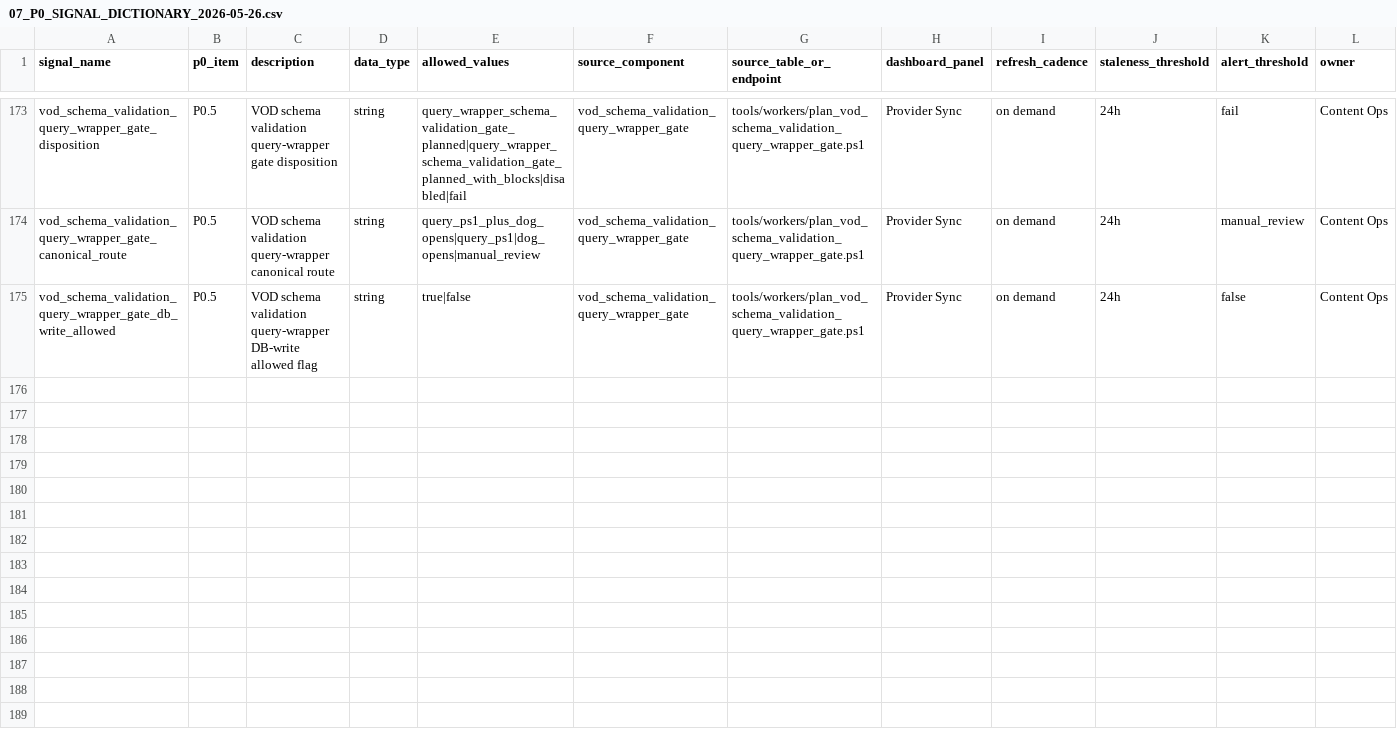
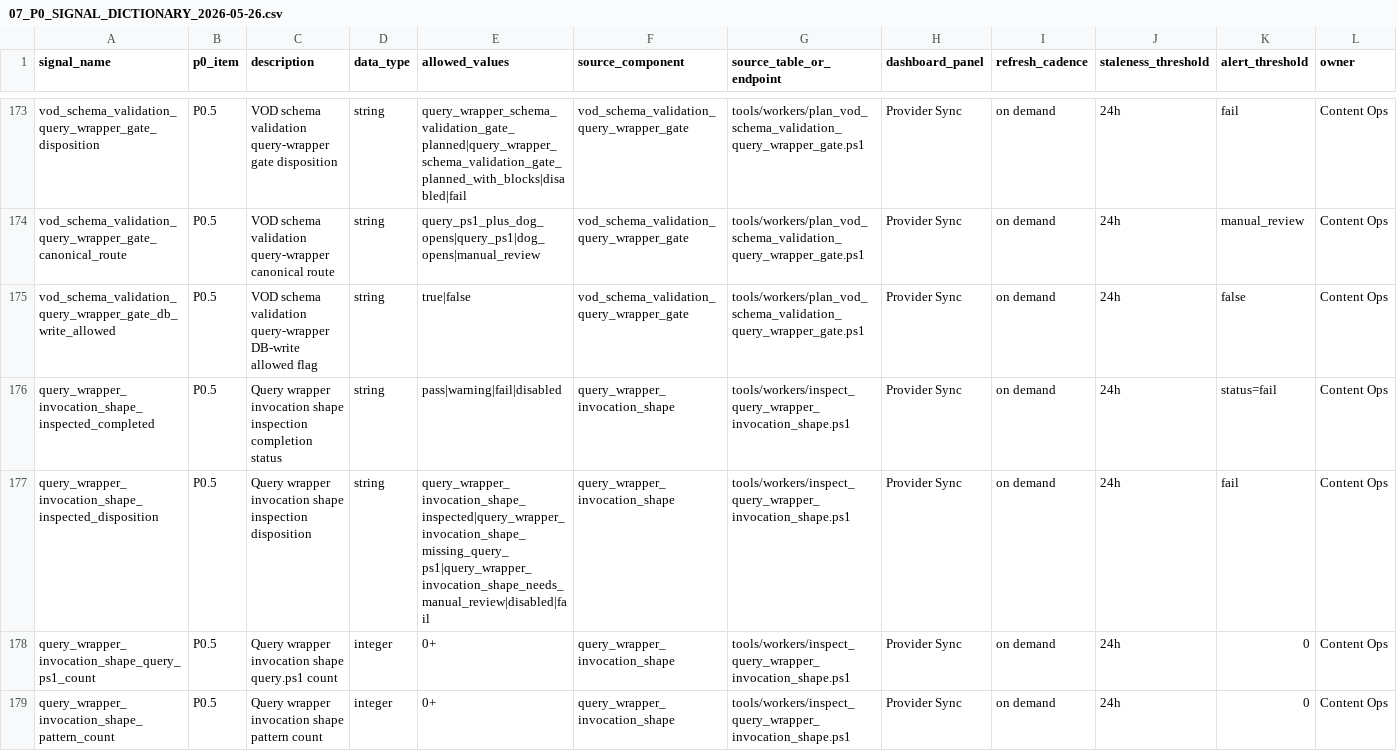
Before and after one commit to korcelp-wq/miratv_ingest, a CSV file: 07_P0_SIGNAL_DICTIONARY_2026-05-26.csv, drawn as a sheet; only a part is shown, gaps mark what is left out; rows hold the shown columns only; the diff names each change by its address in the sheet, - before the commit and + after, or states it on an @@ line.

Commit message:
feat: inspect query wrapper invocation shape

```diff
--- a/07_P0_SIGNAL_DICTIONARY_2026-05-26.csv
+++ b/07_P0_SIGNAL_DICTIONARY_2026-05-26.csv
+row 176: query_wrapper_invocation_shape_inspected_completed | P0.5 | Query wrapper invocation shape inspection completion status | string | pass|warning|fail|disabled | query_wrapper_invocation_shape | tools/workers/inspect_query_wrapper_invocation_shape.ps1 | Provider Sync | on demand | 24h | status=fail | Content Ops
+row 177: query_wrapper_invocation_shape_inspected_disposition | P0.5 | Query wrapper invocation shape inspection disposition | string | query_wrapper_invocation_shape_inspected|query_wrapper_invocation_shape_missing_query_ps1|query_wrapper_invocation_shape_needs_manual_review|disabled|fail | query_wrapper_invocation_shape | tools/workers/inspect_query_wrapper_invocation_shape.ps1 | Provider Sync | on demand | 24h | fail | Content Ops
+row 178: query_wrapper_invocation_shape_query_ps1_count | P0.5 | Query wrapper invocation shape query.ps1 count | integer | 0+ | query_wrapper_invocation_shape | tools/workers/inspect_query_wrapper_invocation_shape.ps1 | Provider Sync | on demand | 24h | 0 | Content Ops
+row 179: query_wrapper_invocation_shape_pattern_count | P0.5 | Query wrapper invocation shape pattern count | integer | 0+ | query_wrapper_invocation_shape | tools/workers/inspect_query_wrapper_invocation_shape.ps1 | Provider Sync | on demand | 24h | 0 | Content Ops
```
Also changed, not shown: 10_DASHBOARD_SIGNAL_MAPPING_2026-05-26.csv, 2 other files.
